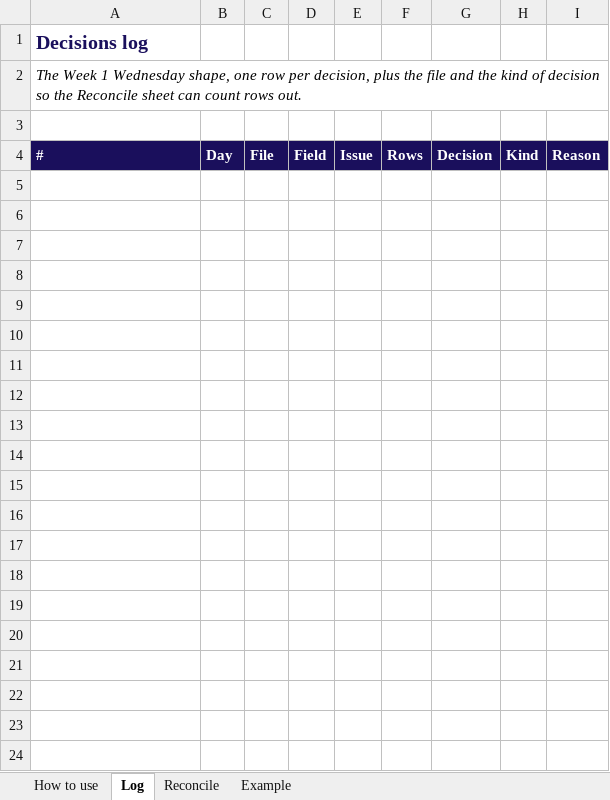
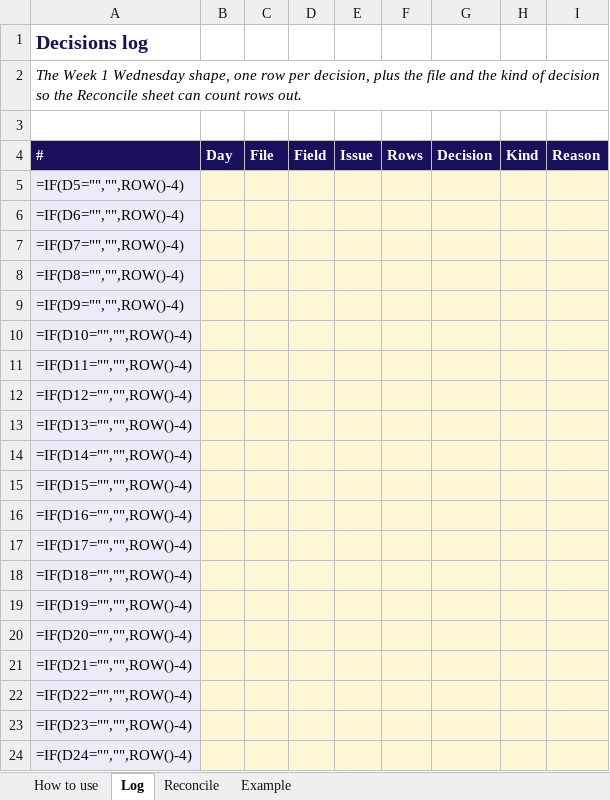
Before and after one commit to fde-academy-lab/c2-content-factory, an Excel workbook: content/W03/D1/briefs/C2_W03_D01_decisions_log_STUDENT.xlsx, sheet Log, drawn as a sheet; only a part is shown; values as stored, in another font and other column widths than the file's, no borders; formulas without a stored value are shown as written; the diff covers the shown part only; the diff names each change by its address in the sheet, - before the commit and + after, or states it on an @@ line.

```diff
--- a/content/W03/D1/briefs/C2_W03_D01_decisions_log_STUDENT.xlsx (sheet Log)
+++ b/content/W03/D1/briefs/C2_W03_D01_decisions_log_STUDENT.xlsx (sheet Log)
+row 5: =IF(D5="","",ROW()-4)
+row 6: =IF(D6="","",ROW()-4)
+row 7: =IF(D7="","",ROW()-4)
+row 8: =IF(D8="","",ROW()-4)
+row 9: =IF(D9="","",ROW()-4)
+row 10: =IF(D10="","",ROW()-4)
+row 11: =IF(D11="","",ROW()-4)
+row 12: =IF(D12="","",ROW()-4)
+row 13: =IF(D13="","",ROW()-4)
+row 14: =IF(D14="","",ROW()-4)
+row 15: =IF(D15="","",ROW()-4)
+row 16: =IF(D16="","",ROW()-4)
+row 17: =IF(D17="","",ROW()-4)
+row 18: =IF(D18="","",ROW()-4)
+row 19: =IF(D19="","",ROW()-4)
+row 20: =IF(D20="","",ROW()-4)
+row 21: =IF(D21="","",ROW()-4)
+row 22: =IF(D22="","",ROW()-4)
+row 23: =IF(D23="","",ROW()-4)
+row 24: =IF(D24="","",ROW()-4)
```
Also changed, not shown: 40 added rows elsewhere in this sheet, sheet Reconcile, sheet Example, content/W03/D1/briefs/C2_W03_D01_challenges_log_STUDENT.xlsx, 1 other file.
